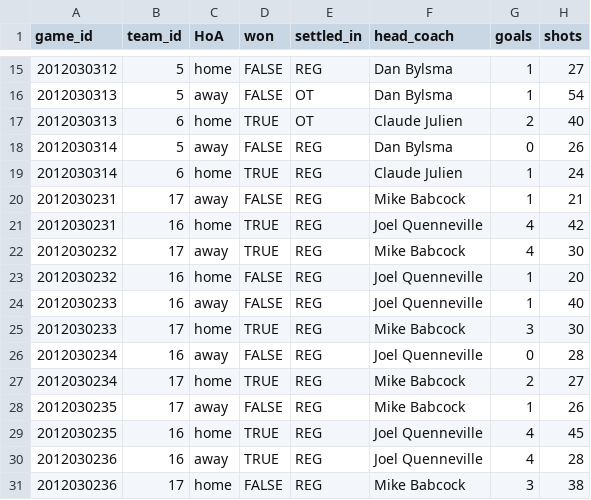
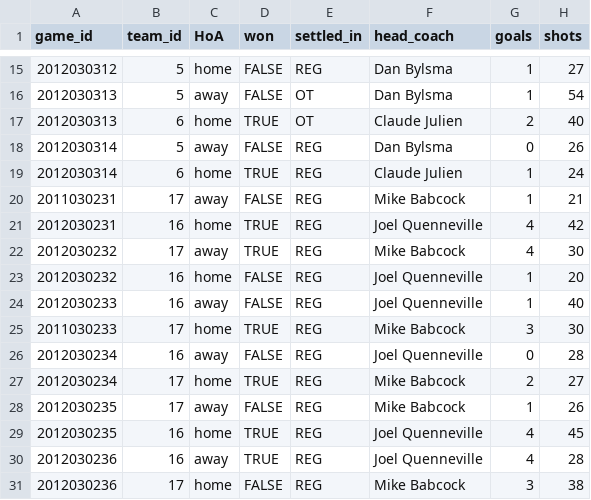
Before and after one commit to CSheesley/cross_check, a CSV file: data/game_team_stats_fixture.csv, drawn as a sheet; only a part is shown, gaps mark what is left out; the diff names each change by its address in the sheet, - before the commit and + after, or states it on an @@ line.

Commit message:
Manipulates data for greater sample of years

```diff
--- a/data/game_team_stats_fixture.csv
+++ b/data/game_team_stats_fixture.csv
-A20 (game_id): 2012030231
+A20 (game_id): 2011030231
-A25 (game_id): 2012030233
+A25 (game_id): 2011030233
```
